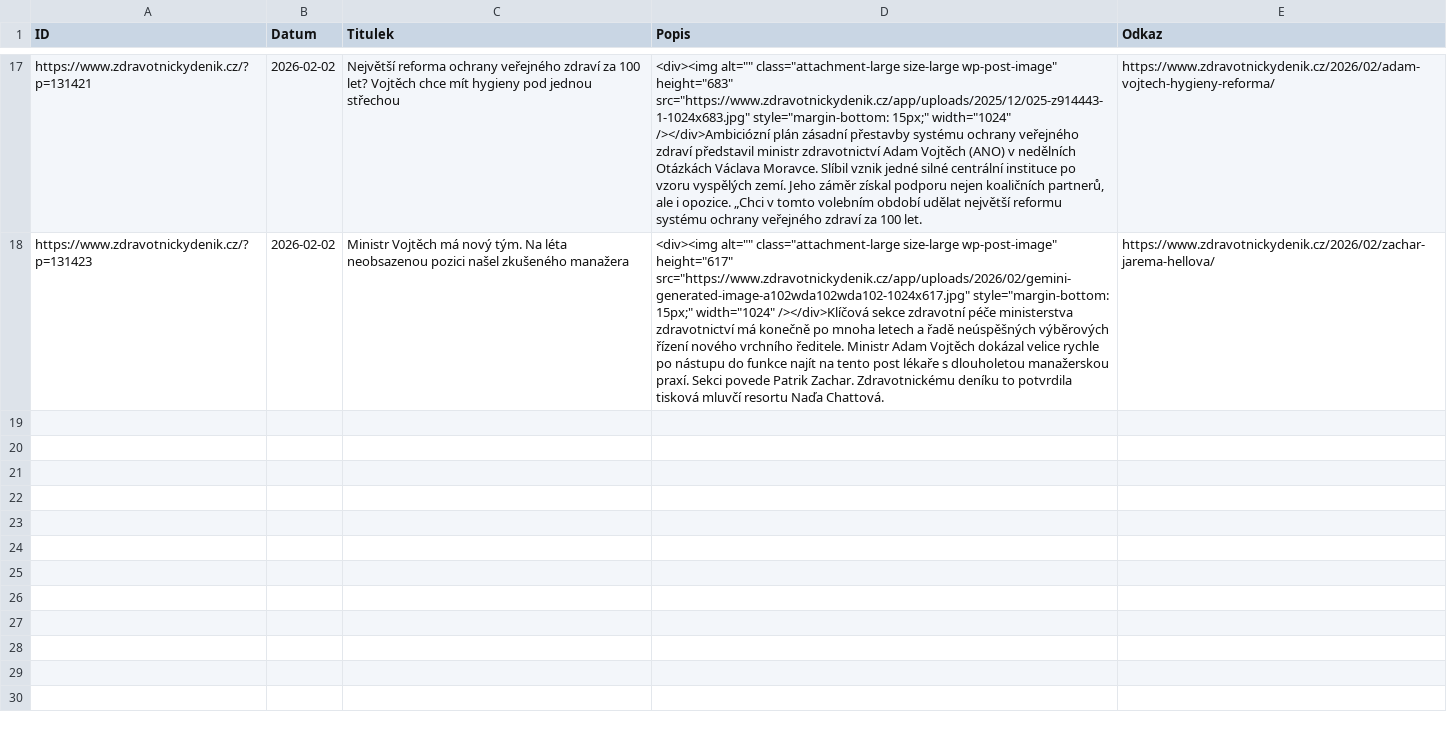
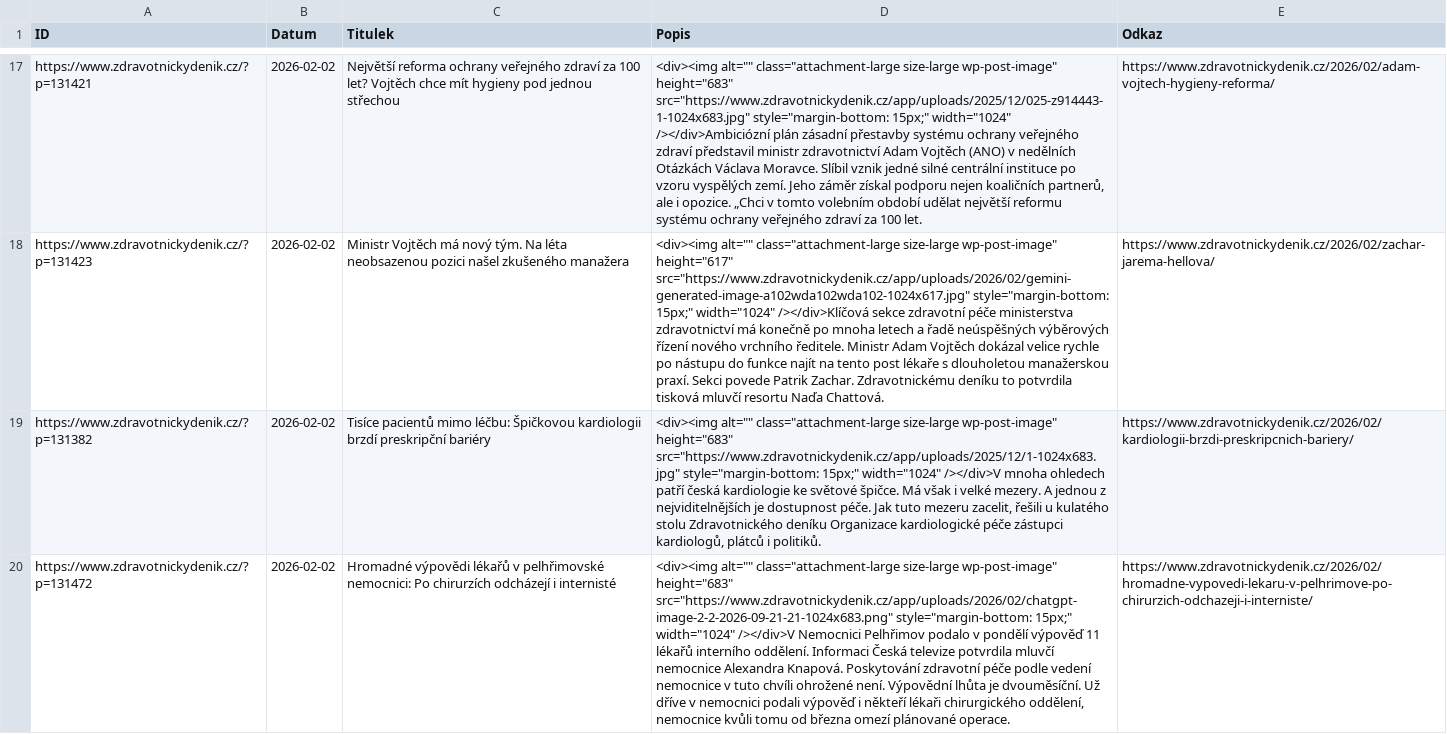
Before and after one commit to 100mhz-ce/rss-zdravotnicky-denik, a CSV file: archive.csv, drawn as a sheet; only a part is shown, gaps mark what is left out; the diff names each change by its address in the sheet, - before the commit and + after, or states it on an @@ line.

```diff
--- a/archive.csv
+++ b/archive.csv
+row 19: https://www.zdravotnickydenik.cz/?p=131382 | 2026-02-02 | Tisíce pacientů mimo léčbu: Špičkovou kardiologii brzdí preskripční bariéry | <div><img alt="" class="attachment-large size-large wp-post-image" height="683" src="https://www.zdravotnickydenik.cz/app/uploads/2025/12/1-1024x683.jpg" style="margin-bottom: 15px;" width="1024" /></div>V mnoha ohledech patří česká kardiologie ke světové špičce. Má však i velké mezery. A jednou z nejviditelnějších je dostupnost péče. Jak tuto mezeru zacelit, řešili u kulatého stolu Zdravotnického deníku Organizace kardiologické péče zástupci kardiologů, plátců i politiků. | https://www.zdravotnickydenik.cz/2026/02/kardiologii-brzdi-preskripcnich-bariery/
+row 20: https://www.zdravotnickydenik.cz/?p=131472 | 2026-02-02 | Hromadné výpovědi lékařů v pelhřimovské nemocnici: Po chirurzích odcházejí i internisté | <div><img alt="" class="attachment-large size-large wp-post-image" height="683" src="https://www.zdravotnickydenik.cz/app/uploads/2026/02/chatgpt-image-2-2-2026-09-21-21-1024x683.png" style="margin-bottom: 15px;" width="1024" /></div>V Nemocnici Pelhřimov podalo v pondělí výpověď 11 lékařů interního oddělení. Informaci Česká televize potvrdila mluvčí nemocnice Alexandra Knapová. Poskytování zdravotní péče podle vedení nemocnice v tuto chvíli ohrožené není. Výpovědní lhůta je dvouměsíční. Už dříve v nemocnici podali výpověď i někteří lékaři chirurgického oddělení, nemocnice kvůli tomu od března omezí plánované operace. | https://www.zdravotnickydenik.cz/2026/02/hromadne-vypovedi-lekaru-v-pelhrimove-po-chirurzich-odchazeji-i-interniste/
```
